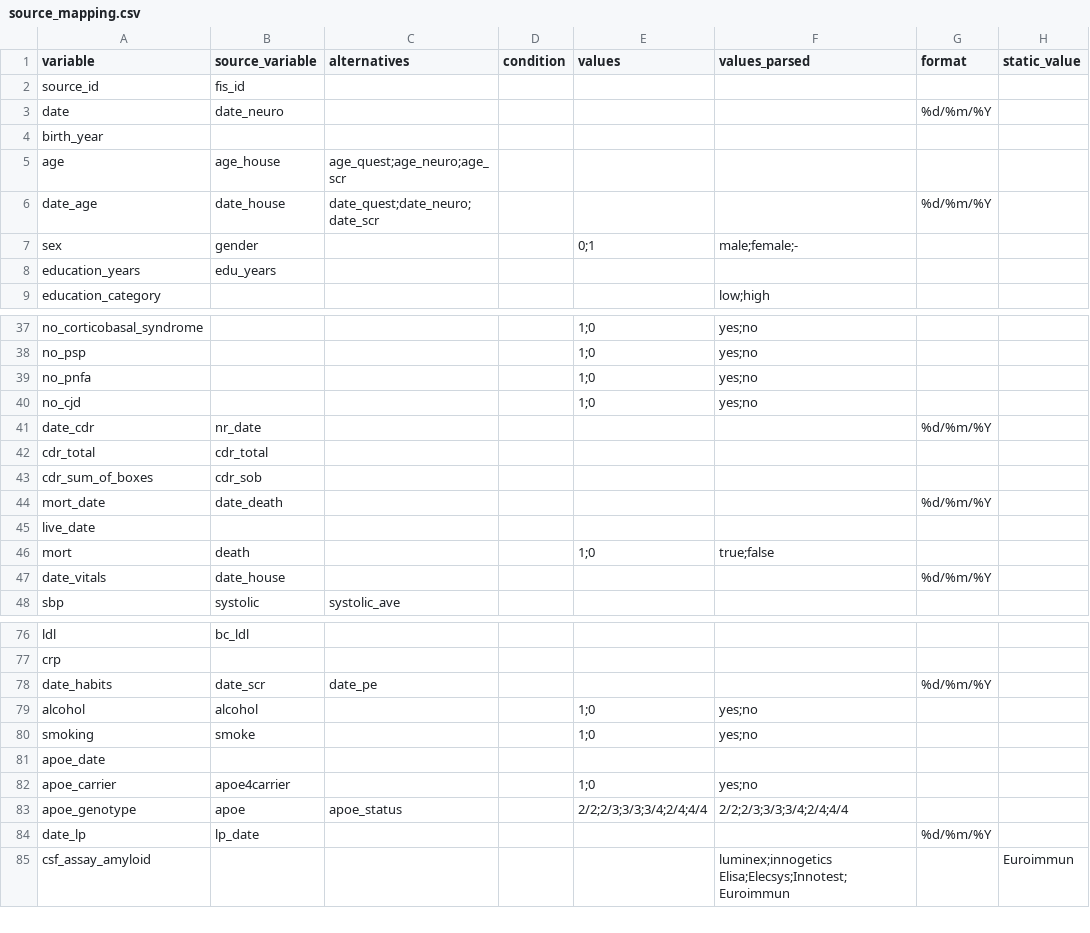
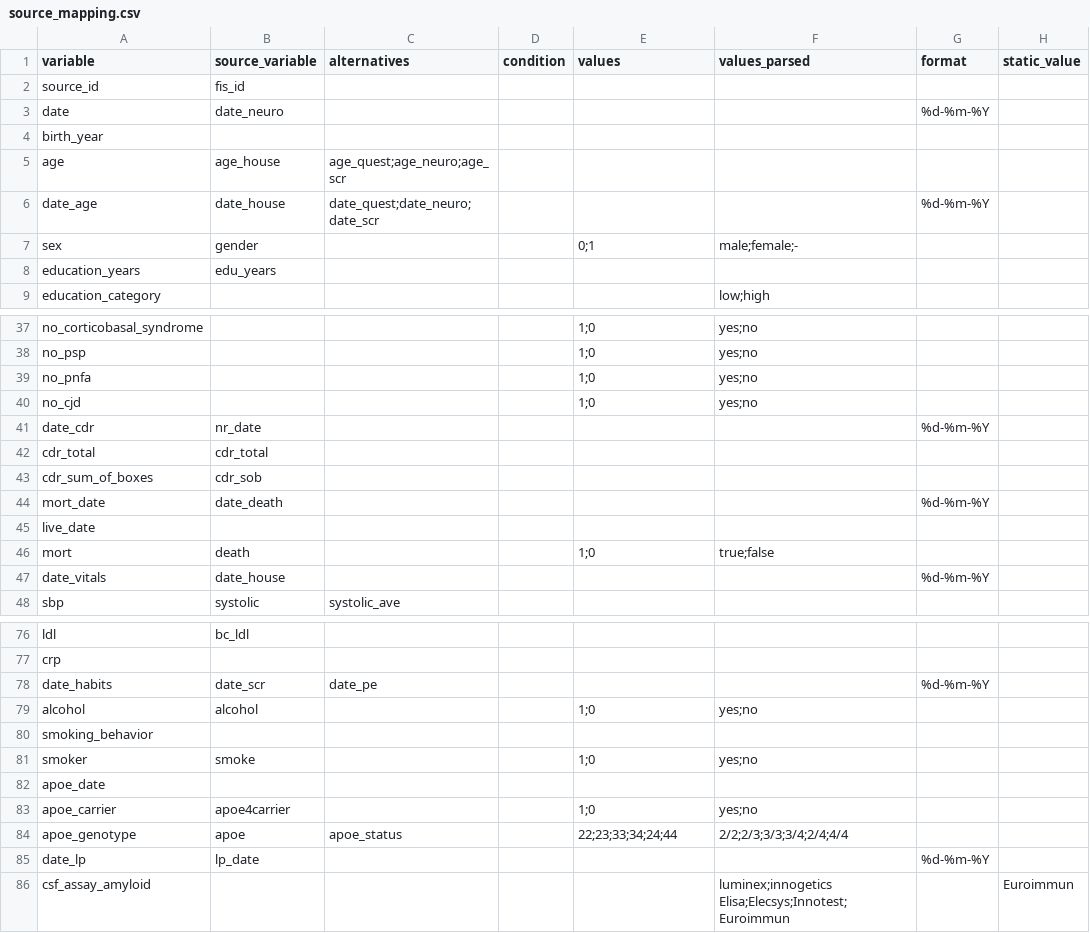
Before and after one commit to MaastrichtU-CDS/ncdc-memorabel, a CSV file: data_harmonization/ncdc_mappings/emif_twins/source_mapping.csv, drawn as a sheet; only a part is shown, gaps mark what is left out; the diff covers the shown part only.

```diff
--- a/data_harmonization/ncdc_mappings/emif_twins/source_mapping.csv
+++ b/data_harmonization/ncdc_mappings/emif_twins/source_mapping.csv
@@ -2,6 +2,6 @@ variable,source_variable,alternatives,condition,values,values_parsed,format,stat
 source_id,fis_id,,,,,,
-date,date_neuro,,,,,%d/%m/%Y,
+date,date_neuro,,,,,%d-%m-%Y,
 birth_year,,,,,,,
 age,age_house,age_quest;age_neuro;age_scr,,,,,
-date_age,date_house,date_quest;date_neuro;date_scr,,,,%d/%m/%Y,
+date_age,date_house,date_quest;date_neuro;date_scr,,,,%d-%m-%Y,
 sex,gender,,,0;1,male;female;-,,
@@ -40,9 +40,9 @@ no_pnfa,,,,1;0,yes;no,,
 no_cjd,,,,1;0,yes;no,,
-date_cdr,nr_date,,,,,%d/%m/%Y,
+date_cdr,nr_date,,,,,%d-%m-%Y,
 cdr_total,cdr_total,,,,,,
 cdr_sum_of_boxes,cdr_sob,,,,,,
-mort_date,date_death,,,,,%d/%m/%Y,
+mort_date,date_death,,,,,%d-%m-%Y,
 live_date,,,,,,,
 mort,death,,,1;0,true;false,,
-date_vitals,date_house,,,,,%d/%m/%Y,
+date_vitals,date_house,,,,,%d-%m-%Y,
 sbp,systolic,systolic_ave,,,,,
@@ -77,9 +77,10 @@ ldl,bc_ldl,,,,,,
 crp,,,,,,,
-date_habits,date_scr,date_pe,,,,%d/%m/%Y,
+date_habits,date_scr,date_pe,,,,%d-%m-%Y,
 alcohol,alcohol,,,1;0,yes;no,,
-smoking,smoke,,,1;0,yes;no,,
+smoking_behavior,,,,,,,
+smoker,smoke,,,1;0,yes;no,,
 apoe_date,,,,,,,
 apoe_carrier,apoe4carrier,,,1;0,yes;no,,
-apoe_genotype,apoe,apoe_status,,2/2;2/3;3/3;3/4;2/4;4/4,2/2;2/3;3/3;3/4;2/4;4/4,,
-date_lp,lp_date,,,,,%d/%m/%Y,
+apoe_genotype,apoe,apoe_status,,22;23;33;34;24;44,2/2;2/3;3/3;3/4;2/4;4/4,,
+date_lp,lp_date,,,,,%d-%m-%Y,
 csf_assay_amyloid,,,,,luminex;innogetics Elisa;Elecsys;Innotest;Euroimmun,,Euroimmun
```
Also changed, not shown: 7 edited cells elsewhere in this file, data_harmonization/ncdc_mappings/destination_mapping.csv, data_harmonization/ncdc_mappings/maastricht_study/source_mapping.csv.
